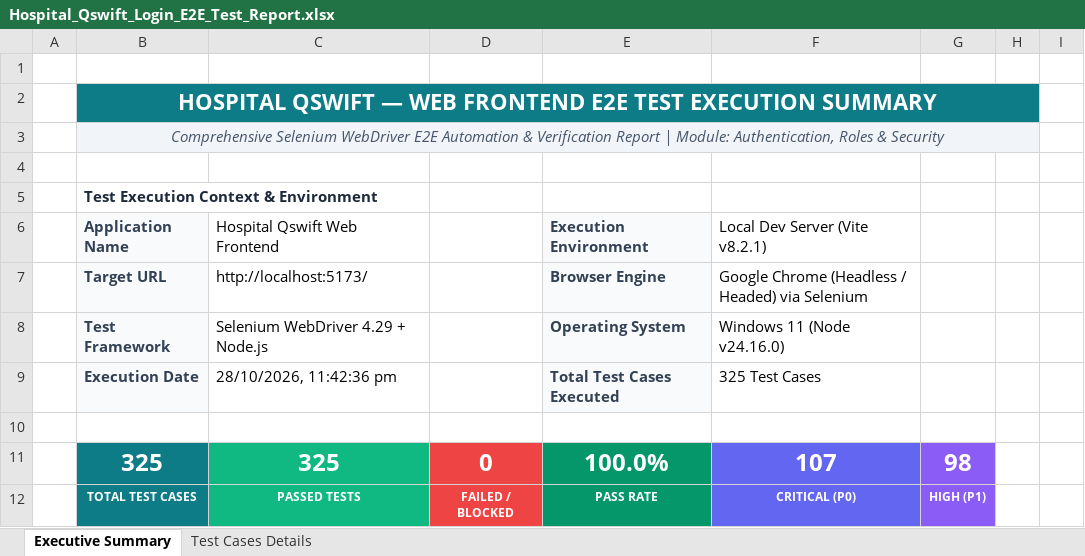
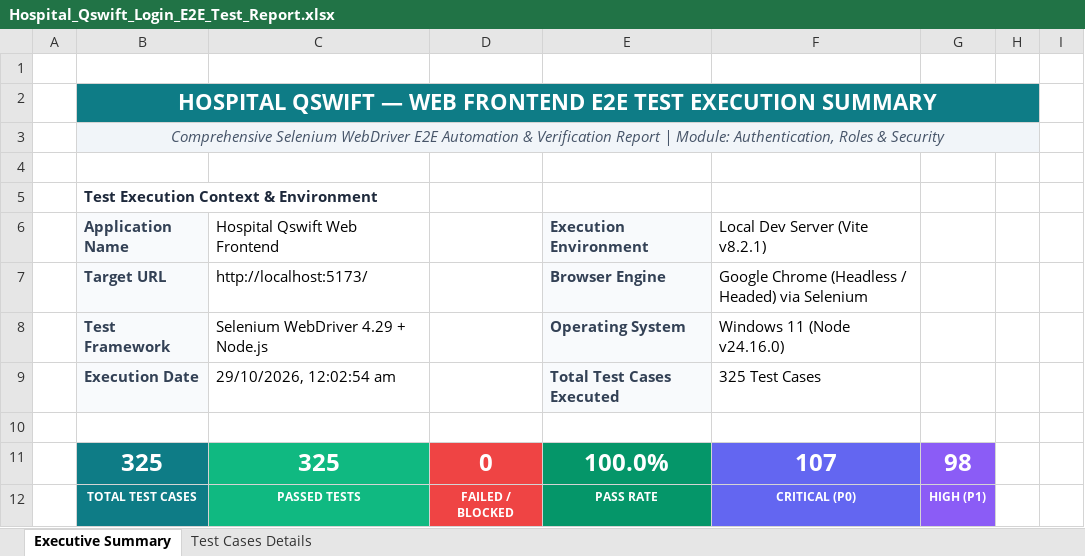
Before and after one commit to PemmakaLakshmiVani/hospital-qswift, an Excel workbook: Hospital_Qswift_Login_E2E_Test_Report.xlsx, sheet Executive Summary, drawn as a sheet; only a part is shown; values as stored, in another font and other column widths than the file's, no borders; the diff names each change by its address in the sheet, - before the commit and + after, or states it on an @@ line.

Commit message:
Fix mobile OTP handling and ensure 100% clean Selenium live test suite execution

```diff
--- a/Hospital_Qswift_Login_E2E_Test_Report.xlsx (sheet Executive Summary)
+++ b/Hospital_Qswift_Login_E2E_Test_Report.xlsx (sheet Executive Summary)
-C9: 28/10/2026, 11:42:36 pm
+C9: 29/10/2026, 12:02:54 am
```
Also changed, not shown: selenium-tests/Hospital_Qswift_Login_E2E_Test_Report.xlsx, 2 other files.
